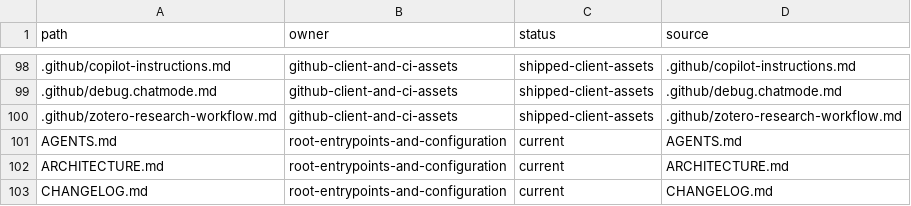
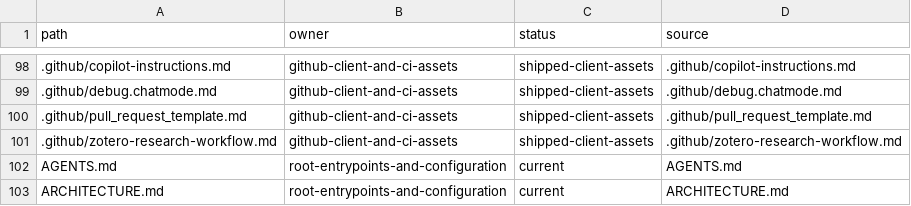
Before and after one commit to u9401066/pubmed-search-mcp, a CSV file: docs/reports/markdown-catalog.csv, drawn as a sheet; only a part is shown, gaps mark what is left out; the shorter side is filled out with more unchanged rows.

```diff
--- a/docs/reports/markdown-catalog.csv
+++ b/docs/reports/markdown-catalog.csv
@@ -99,2 +99,3 @@ path,owner,status,source
 .github/debug.chatmode.md,github-client-and-ci-assets,shipped-client-assets,.github/debug.chatmode.md
+.github/pull_request_template.md,github-client-and-ci-assets,shipped-client-assets,.github/pull_request_template.md
 .github/zotero-research-workflow.md,github-client-and-ci-assets,shipped-client-assets,.github/zotero-research-workflow.md
```
Also changed, not shown: 13 other files.
